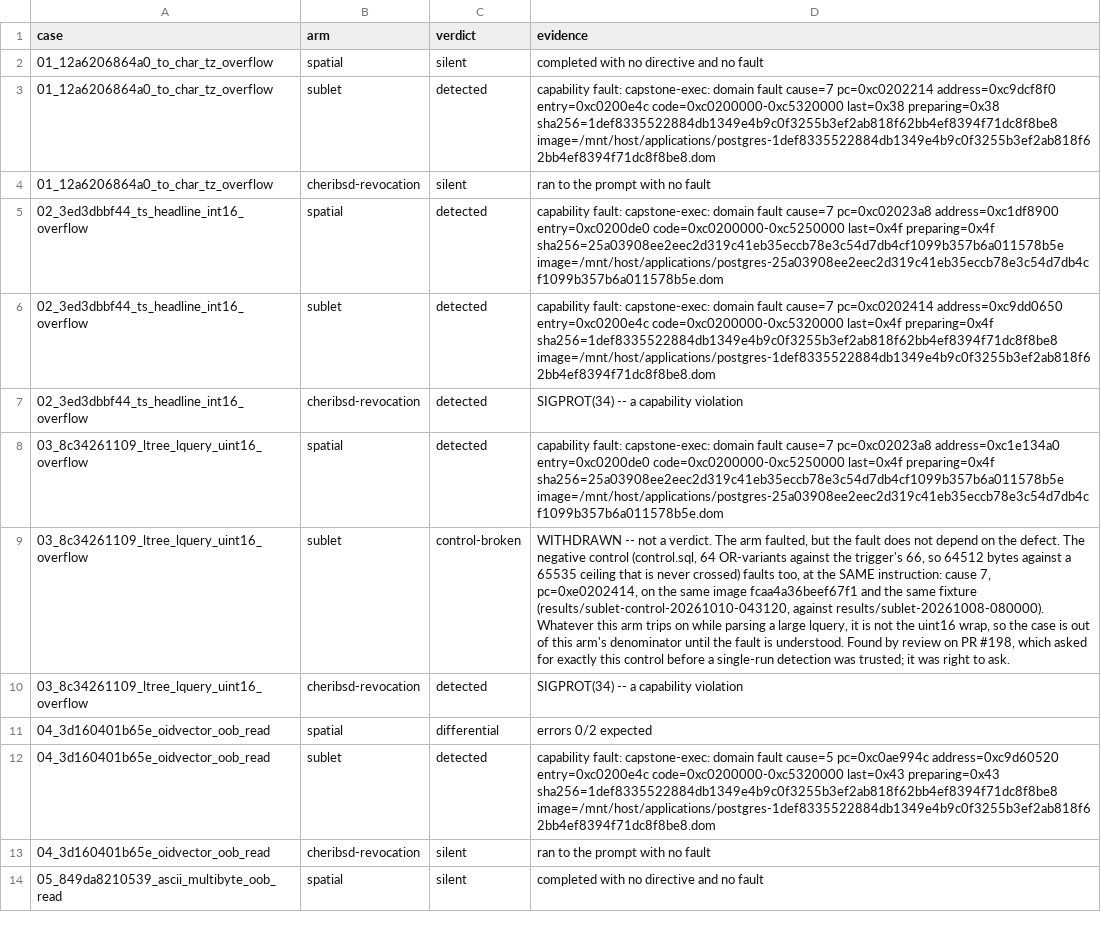
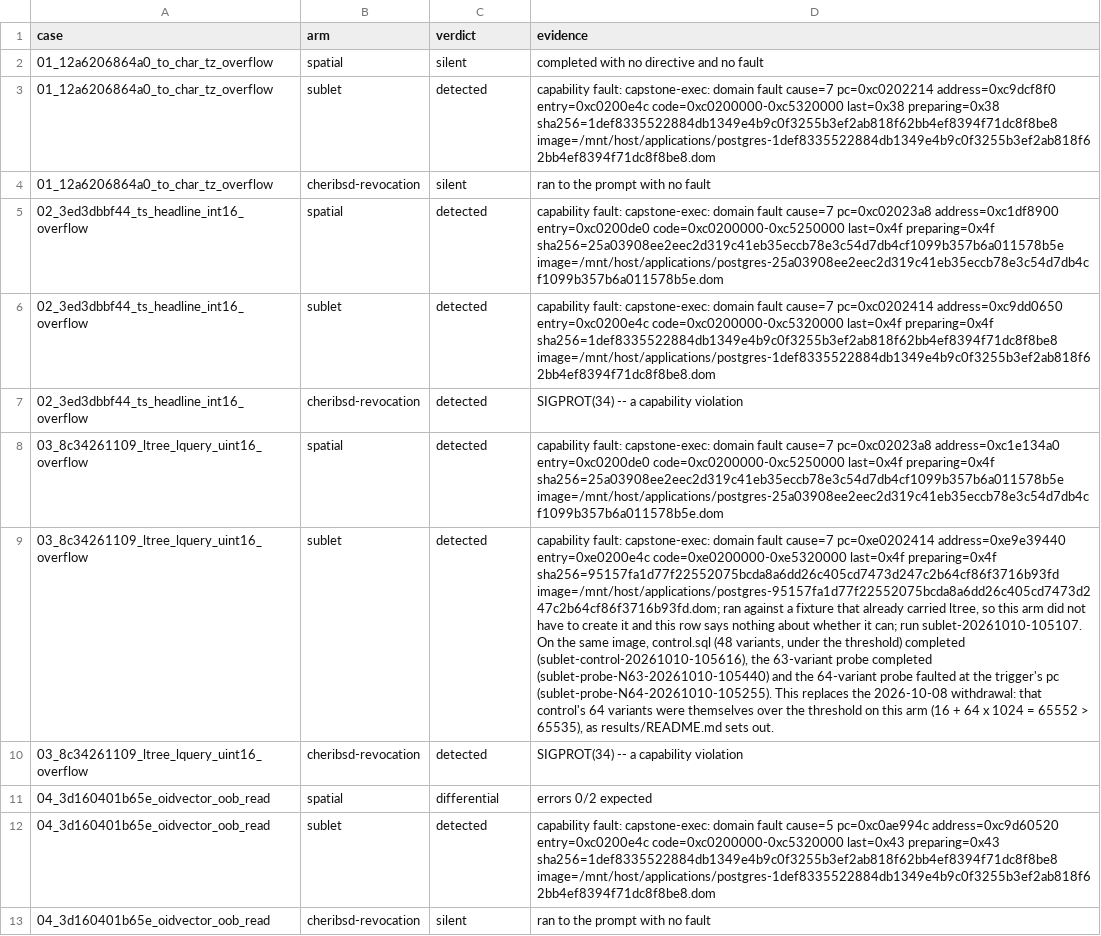
Before and after one commit to project-starch/llvm-capstone, a TSV file: capstone/bug-corpora/postgres/sql-repros/results/matrix.tsv, drawn as a sheet; only a part is shown; the shorter side is filled out with more unchanged rows; the diff names each change by its address in the sheet, - before the commit and + after, or states it on an @@ line.

Commit message:
postgres/sql-repros: the combined matrix still withdrew case 03 on sublet
results/matrix.tsv, "the three arms combined" per results/README.md, still
had the 2026-10-08 row for 03/sublet: control-broken, WITHDRAWN. Everything
else in this branch reads 5/9: case.json says CAUGHT and both READMEs say so.

The row is now the detection from sublet-20261010-105107 with that run's own
launcher line, so it names its image (95157fa1). It cites the three runs on
the same image that make it the defect: the 48-variant control completes,
the 63-variant probe completes, and the 64-variant probe faults at the
trigger's pc. The other rows are unchanged.

```diff
--- a/capstone/bug-corpora/postgres/sql-repros/results/matrix.tsv
+++ b/capstone/bug-corpora/postgres/sql-repros/results/matrix.tsv
-C9 (verdict): control-broken
+C9 (verdict): detected
-D9 (evidence): WITHDRAWN -- not a verdict. The arm faulted, but the fault does not depend on the defect. The negative control (control.sql, 64 OR-variants against the trigger's 66, so 64512 bytes against a 65535 ceiling that is never crossed) faults too, at the SAME instruction: cause 7, pc=0xe0202414, on the same image fcaa4a36beef67f1 and the same fixture (results/sublet-control-20261010-043120, against results/sublet-20261008-080000). Whatever this arm trips on while parsing a large lquery, it is not the uint16 wrap, so the case is out of this arm's denominator until the fault is understood. Found by review on PR #198, which asked for exactly this control before a single-run detection was trusted; it was right to ask.
+D9 (evidence): capability fault: capstone-exec: domain fault cause=7 pc=0xe0202414 address=0xe9e39440 entry=0xe0200e4c code=0xe0200000-0xe5320000 last=0x4f preparing=0x4f sha256=95157fa1d77f22552075bcda8a6dd26c405cd7473d247c2b64cf86f3716b93fd image=/mnt/host/applications/postgres-95157fa1d77f22552075bcda8a6dd26c405cd7473d247c2b64cf86f3716b93fd.dom; ran against a fixture that already carried ltree, so this arm did not have to create it and this row says nothing about whether it can; run sublet-20261010-105107. On the same image, control.sql (48 variants, under the threshold) completed (sublet-control-20261010-105616), the 63-variant probe completed (sublet-probe-N63-20261010-105440) and the 64-variant probe faulted at the trigger's pc (sublet-probe-N64-20261010-105255). This replaces the 2026-10-08 withdrawal: that control's 64 variants were themselves over the threshold on this arm (16 + 64 x 1024 = 65552 > 65535), as results/README.md sets out.
```
